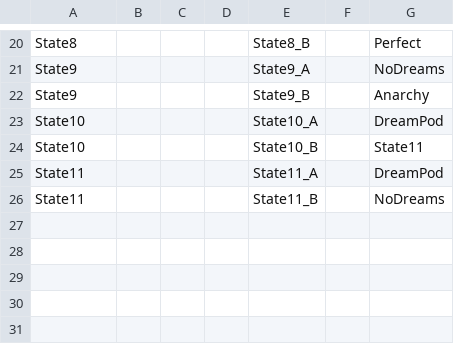
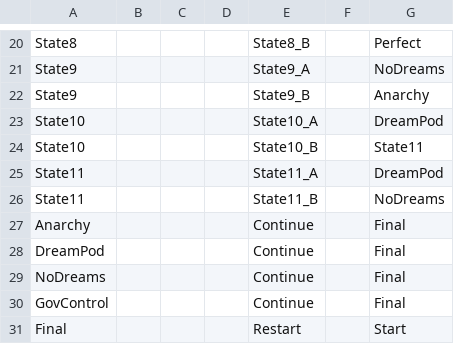
Before and after one commit to sherrylam/Dreamcord, a CSV file: data/interactionTable.csv, drawn as a sheet; only a part is shown, gaps mark what is left out.

```diff
--- a/data/interactionTable.csv
+++ b/data/interactionTable.csv
@@ -26 +26,6 @@ State11,,,,State11_A,,DreamPod
 State11,,,,State11_B,,NoDreams
+Anarchy,,,,Continue,,Final
+DreamPod,,,,Continue,,Final
+NoDreams,,,,Continue,,Final
+GovControl,,,,Continue,,Final
+Final,,,,Restart,,Start
```
Also changed, not shown: data/adventureStates.csv, data/clickableLayout.csv, 5 other files.
